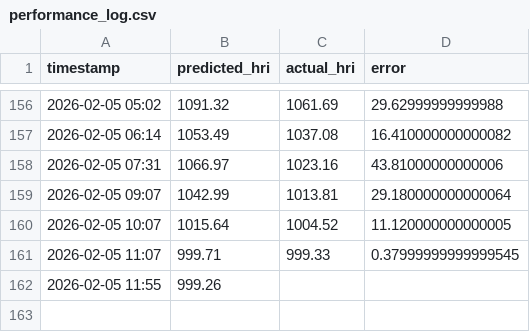
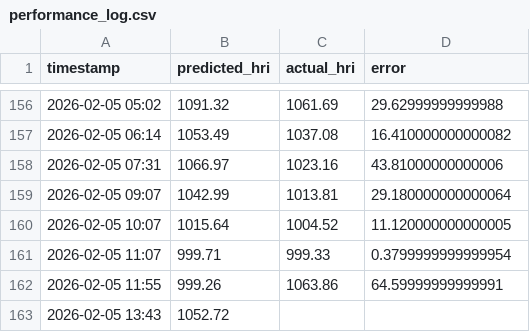
Before and after one commit to Sims9218/Automated-Public-Health-Insight-Engine, a CSV file: data/performance_log.csv, drawn as a sheet; only a part is shown, gaps mark what is left out.

```diff
--- a/data/performance_log.csv
+++ b/data/performance_log.csv
@@ -160,3 +160,4 @@ timestamp,predicted_hri,actual_hri,error
 2026-02-05 10:07,1015.64,1004.52,11.120000000000005
-2026-02-05 11:07,999.71,999.33,0.37999999999999545
-2026-02-05 11:55,999.26,,
+2026-02-05 11:07,999.71,999.33,0.3799999999999954
+2026-02-05 11:55,999.26,1063.86,64.59999999999991
+2026-02-05 13:43,1052.72,,
```
Also changed, not shown: data/pollution_history.csv, 1 other file.
